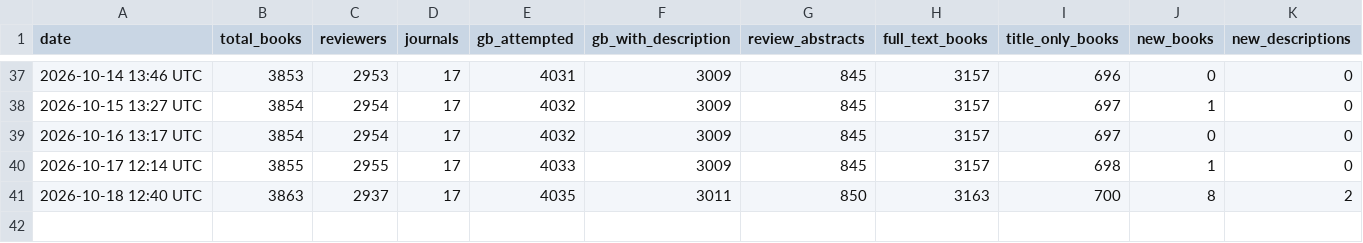
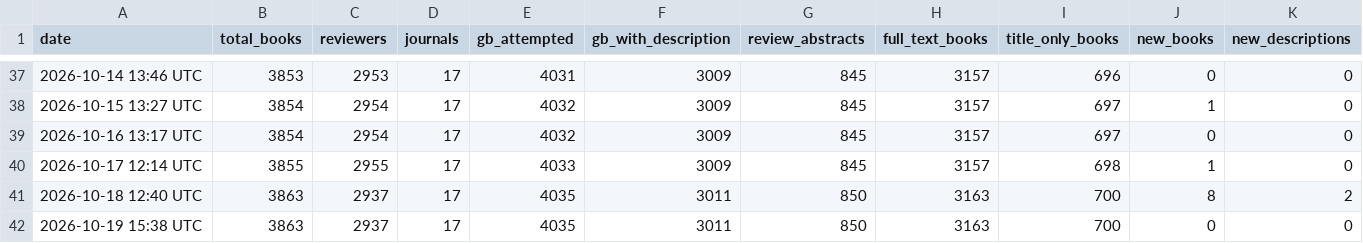
Before and after one commit to nealcaren/book-reviewer-finder, a CSV file: run_log.csv, drawn as a sheet; only a part is shown, gaps mark what is left out.

```diff
--- a/run_log.csv
+++ b/run_log.csv
@@ -41 +41,2 @@ date,total_books,reviewers,journals,gb_attempted,gb_with_description,review_abst
 2026-10-18 12:40 UTC,3863,2937,17,4035,3011,850,3163,700,8,2
+2026-10-19 15:38 UTC,3863,2937,17,4035,3011,850,3163,700,0,0
```
Also changed, not shown: 1 other file.
